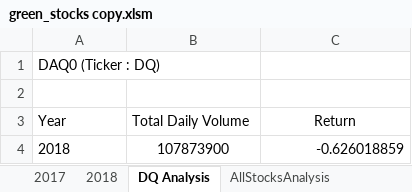
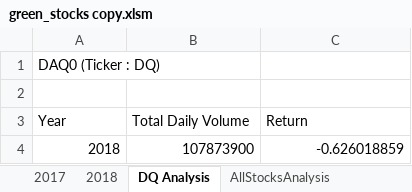
Before and after one commit to Emma-Gretter/stock-analysis, an Excel workbook: green_stocks copy.xlsm, sheet DQ Analysis, drawn as a sheet; values as stored, in another font and other column widths than the file's, no borders; charts and pictures not drawn; the diff names each change by its address in the sheet, - before the commit and + after, or states it on an @@ line.

```diff
--- a/green_stocks copy.xlsm (sheet DQ Analysis)
+++ b/green_stocks copy.xlsm (sheet DQ Analysis)
-C3 alignment: center
+C3 alignment: left
-A4 alignment: left
+A4 alignment: right
-B4 alignment: center
+B4 alignment: right
```
Also changed, not shown: sheet AllStocksAnalysis, charts or pictures.
